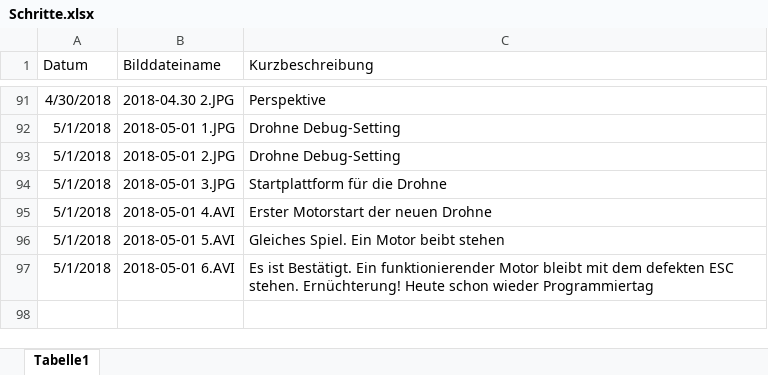
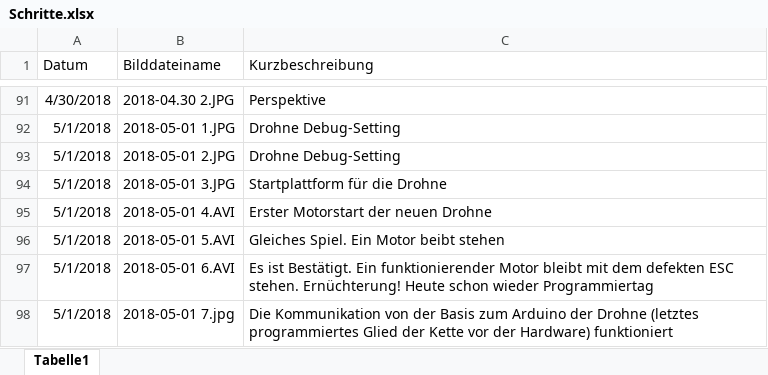
Before and after one commit to KoehlerT/Drohne, an Excel workbook: Dokumentation/Schritte.xlsx, sheet Tabelle1, drawn as a sheet; only a part is shown, gaps mark what is left out; values as stored, in another font and other column widths than the file's, no borders; the diff names each change by its address in the sheet, - before the commit and + after, or states it on an @@ line.

Commit message:
Software kommunikation 01-05

```diff
--- a/Dokumentation/Schritte.xlsx (sheet Tabelle1)
+++ b/Dokumentation/Schritte.xlsx (sheet Tabelle1)
+row 98: 5/1/2018 | 2018-05-01 7.jpg | Die Kommunikation von der Basis zum Arduino der Drohne (letztes programmiertes Glied der Kette vor der Hardware) funktioniert
```
